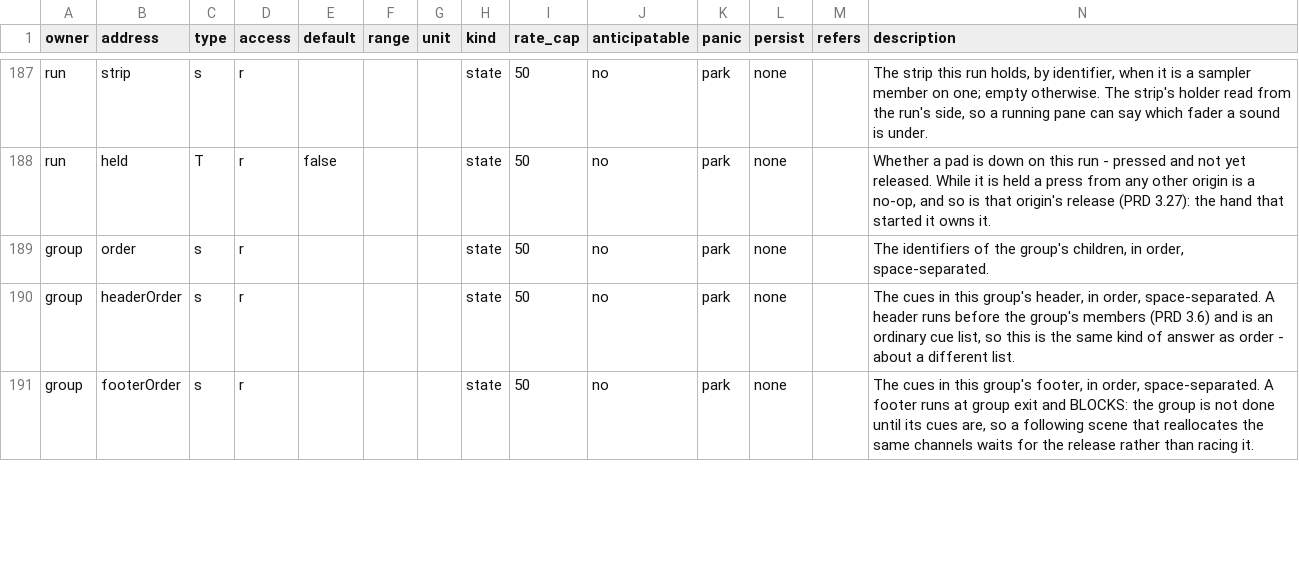
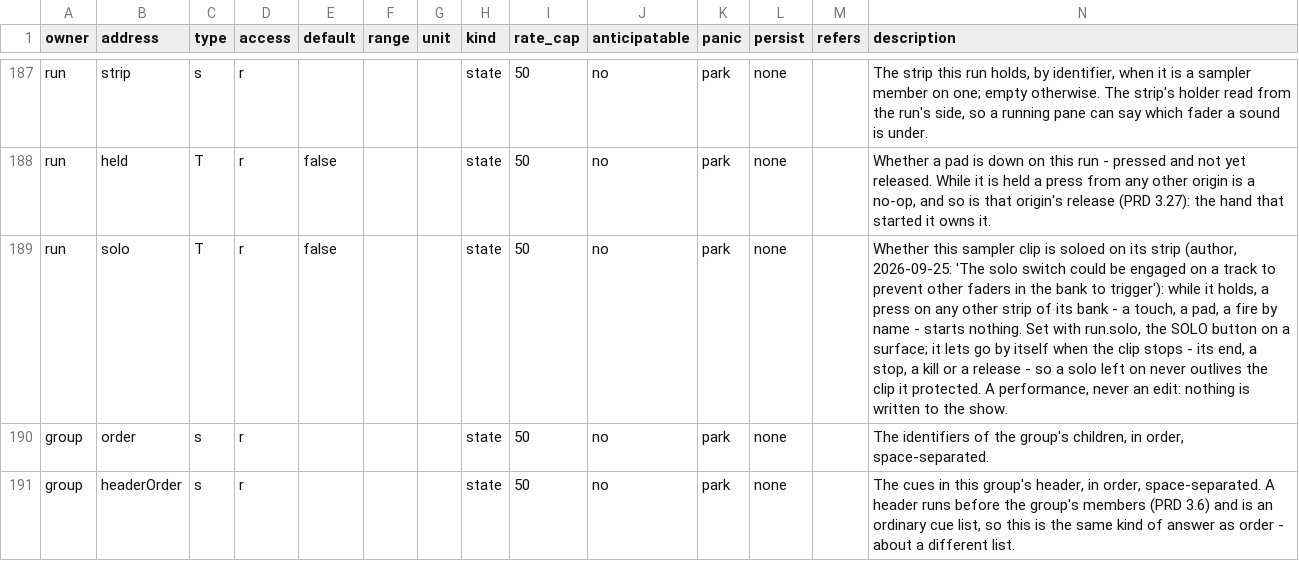
Before and after one commit to pob31/go.dot, a CSV file: docs/parameters/godot-parameters.csv, drawn as a sheet; only a part is shown, gaps mark what is left out; the shorter side is filled out with more unchanged rows; the diff names each change by its address in the sheet, - before the commit and + after, or states it on an @@ line.

```diff
--- a/docs/parameters/godot-parameters.csv
+++ b/docs/parameters/godot-parameters.csv
+row 189: run | solo | T | r | false |  |  | state | 50 | no | park | none |  | Whether this sampler clip is soloed on its strip (author, 2026-09-25: 'The solo switch could be engaged on a track to prevent other faders in the bank to trigger'): while it holds, a press on any other strip of its bank - a touch, a pad, a fire by name - starts nothing. Set with run.solo, the SOLO button on a surface; it lets go by itself when the clip stops - its end, a stop, a kill or a release - so a solo left on never outlives the clip it protected. A performance, never an edit: nothing is written to the show.
```
Also changed, not shown: 13 other files.
